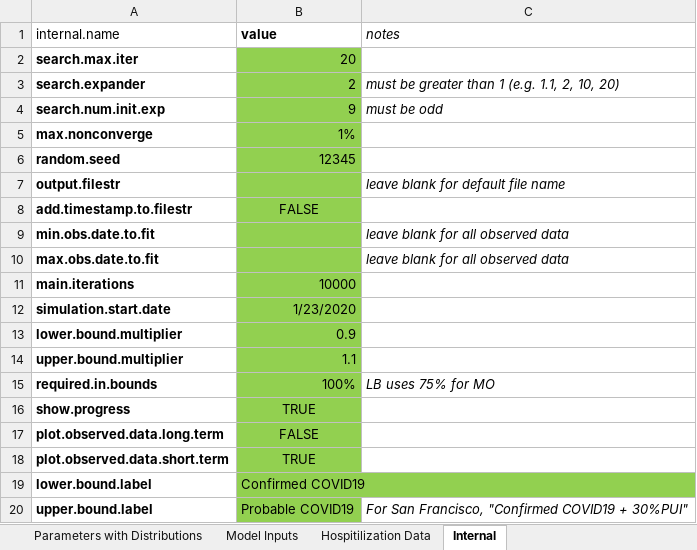
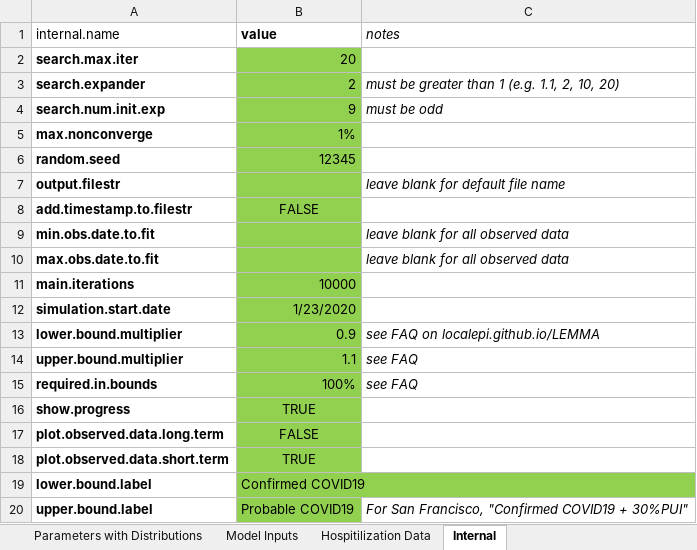
Before and after one commit to LocalEpi/LEMMA, an Excel workbook: inst/extdata/SF-April13.xlsx, sheet Internal, drawn as a sheet; values as stored, in another font and other column widths than the file's, no borders; the diff names each change by its address in the sheet, - before the commit and + after, or states it on an @@ line.

```diff
--- a/inst/extdata/SF-April13.xlsx (sheet Internal)
+++ b/inst/extdata/SF-April13.xlsx (sheet Internal)
-C13 (notes): (empty)
+C13 (notes): see FAQ on localepi.github.io/LEMMA
-C14 (notes): (empty)
+C14 (notes): see FAQ
-C15 (notes): LB uses 75% for MO
+C15 (notes): see FAQ
```
Also changed, not shown: sheet Parameters with Distributions, sheet Model Inputs.
